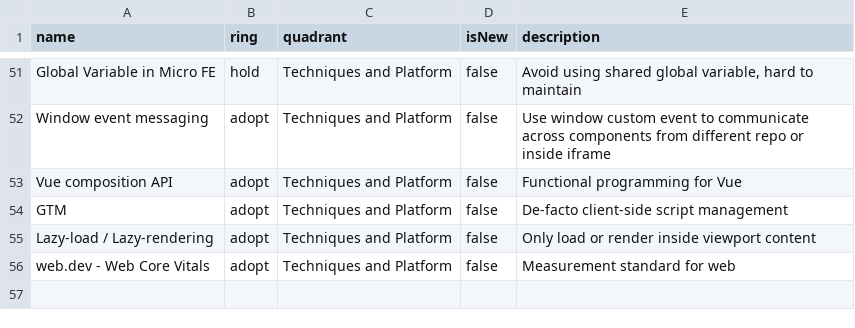
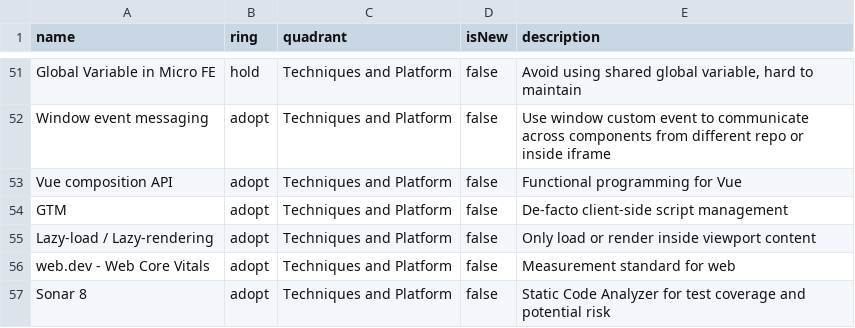
Before and after one commit to bliblidotcom/tech-radar, a CSV file: frontend.csv, drawn as a sheet; only a part is shown, gaps mark what is left out.

Commit message:
Update frontend.csv
add sonar 8

```diff
--- a/frontend.csv
+++ b/frontend.csv
@@ -56 +56,2 @@ name,ring,quadrant,isNew,description
 "web.dev - Web Core Vitals",adopt,"Techniques and Platform",false,"Measurement standard for web"
+"Sonar 8",adopt,"Techniques and Platform",false,"Static Code Analyzer for test coverage and potential risk"
```
